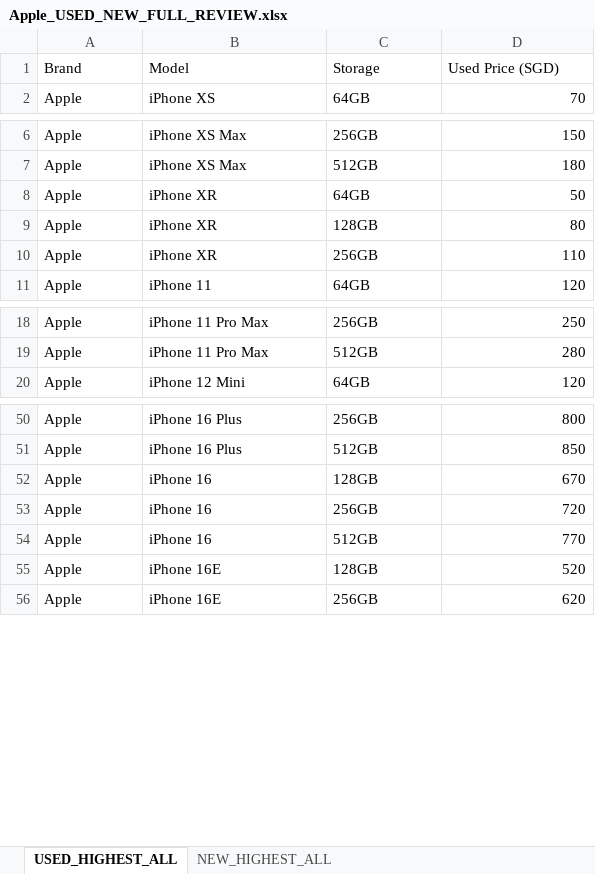
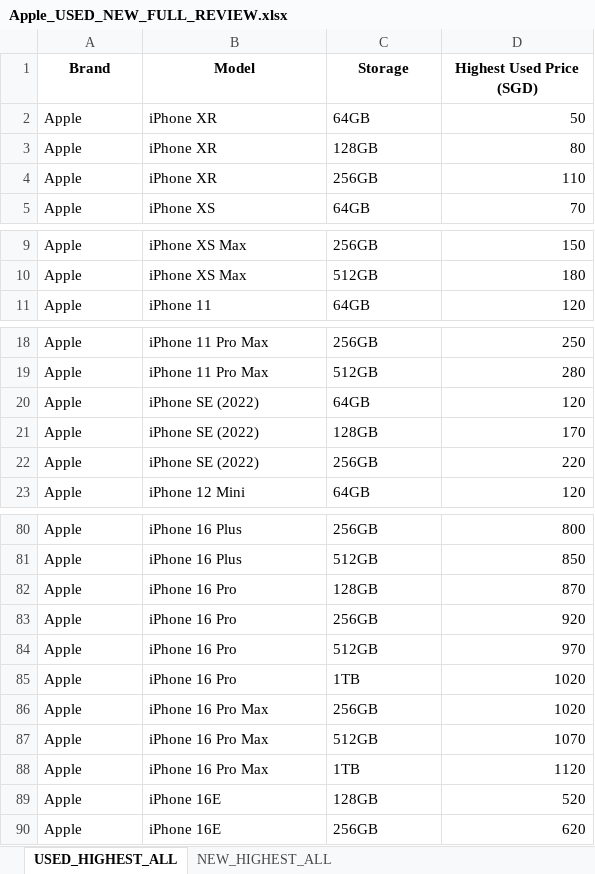
Before and after one commit to favianyip/iboxmobile-website, an Excel workbook: Apple_USED_NEW_FULL_REVIEW.xlsx, sheet USED_HIGHEST_ALL, drawn as a sheet; only a part is shown, gaps mark what is left out; values as stored, in another font and other column widths than the file's, no borders; addresses are those after the commit; the diff covers the shown part only; the diff names each change by its address in the sheet, - before the commit and + after, or states it on an @@ line.

```diff
--- a/Apple_USED_NEW_FULL_REVIEW.xlsx (sheet USED_HIGHEST_ALL)
+++ b/Apple_USED_NEW_FULL_REVIEW.xlsx (sheet USED_HIGHEST_ALL)
@@ A1:D1 bold: off → on, alignment: left → center @@
-D1: Used Price (SGD)
+D1: Highest Used Price (SGD)
@@ row 8 moved to row 2: Apple @@
@@ row 9 moved to row 3: Apple @@
@@ row 10 moved to row 4: Apple @@
+row 20: Apple | iPhone SE (2022) | 64GB | 120
+row 21: Apple | iPhone SE (2022) | 128GB | 170
+row 22: Apple | iPhone SE (2022) | 256GB | 220
-B82:B84 (Model): iPhone 16
+B82:B84 (Model): iPhone 16 Pro
-D82 (Highest Used Price (SGD)): 670
+D82 (Highest Used Price (SGD)): 870
-D83 (Highest Used Price (SGD)): 720
+D83 (Highest Used Price (SGD)): 920
-D84 (Highest Used Price (SGD)): 770
+D84 (Highest Used Price (SGD)): 970
+row 85: Apple | iPhone 16 Pro | 1TB | 1020
+row 86: Apple | iPhone 16 Pro Max | 256GB | 1020
+row 87: Apple | iPhone 16 Pro Max | 512GB | 1070
+row 88: Apple | iPhone 16 Pro Max | 1TB | 1120
```
Also changed, not shown: 27 added rows and 7 edited cells elsewhere in this sheet, sheet NEW_HIGHEST_ALL, 1 other file.
